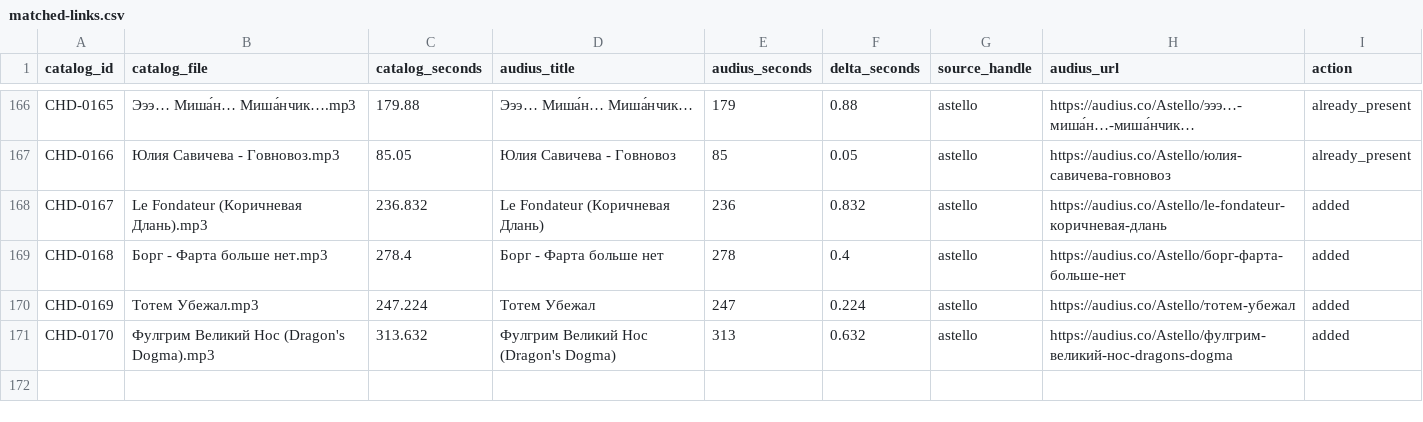
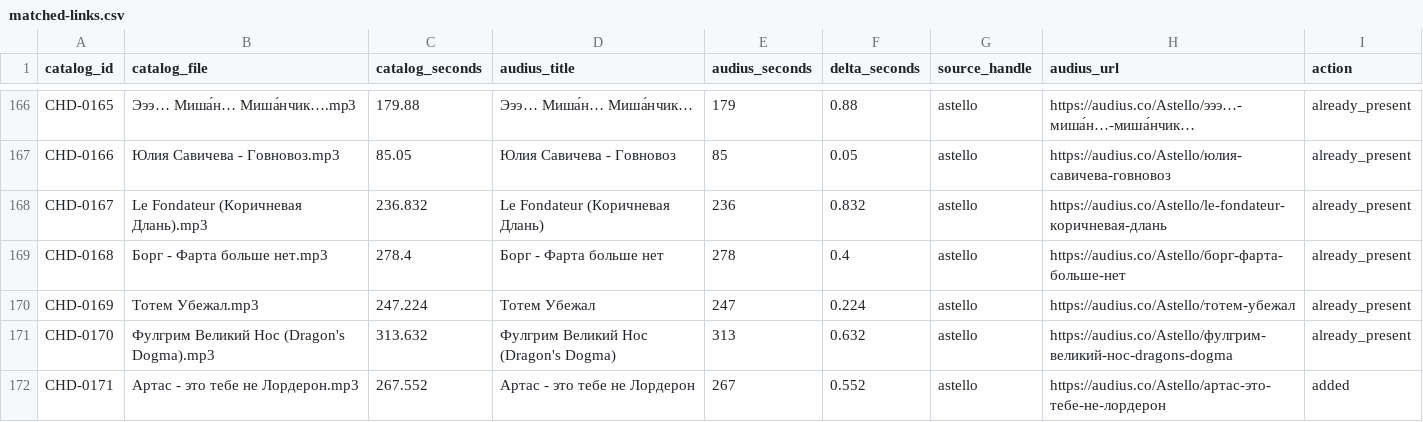
Before and after one commit to Astello-Archivist/Amanda_Neuromantova, a CSV file: audius-import/matched-links.csv, drawn as a sheet; only a part is shown, gaps mark what is left out.

Commit message:
Add Arthas recording with lyrics, cover, character tags and verified Audius link

```diff
--- a/audius-import/matched-links.csv
+++ b/audius-import/matched-links.csv
@@ -167,5 +167,6 @@ CHD-0165;Эээ… Миша́н… Миша́нчик….mp3;179.88;Эээ… М
 CHD-0166;Юлия Савичева - Говновоз.mp3;85.05;Юлия Савичева - Говновоз;85;0.05;astello;https://audius.co/Astello/юлия-савичева-говновоз;already_present
-CHD-0167;Le Fondateur (Коричневая Длань).mp3;236.832;Le Fondateur (Коричневая Длань);236;0.832;astello;https://audius.co/Astello/le-fondateur-коричневая-длань;added
-CHD-0168;Борг - Фарта больше нет.mp3;278.4;Борг - Фарта больше нет;278;0.4;astello;https://audius.co/Astello/борг-фарта-больше-нет;added
-CHD-0169;Тотем Убежал.mp3;247.224;Тотем Убежал;247;0.224;astello;https://audius.co/Astello/тотем-убежал;added
-CHD-0170;Фулгрим Великий Нос (Dragon's Dogma).mp3;313.632;Фулгрим Великий Нос (Dragon's Dogma);313;0.632;astello;https://audius.co/Astello/фулгрим-великий-нос-dragons-dogma;added
+CHD-0167;Le Fondateur (Коричневая Длань).mp3;236.832;Le Fondateur (Коричневая Длань);236;0.832;astello;https://audius.co/Astello/le-fondateur-коричневая-длань;already_present
+CHD-0168;Борг - Фарта больше нет.mp3;278.4;Борг - Фарта больше нет;278;0.4;astello;https://audius.co/Astello/борг-фарта-больше-нет;already_present
+CHD-0169;Тотем Убежал.mp3;247.224;Тотем Убежал;247;0.224;astello;https://audius.co/Astello/тотем-убежал;already_present
+CHD-0170;Фулгрим Великий Нос (Dragon's Dogma).mp3;313.632;Фулгрим Великий Нос (Dragon's Dogma);313;0.632;astello;https://audius.co/Astello/фулгрим-великий-нос-dragons-dogma;already_present
+CHD-0171;Артас - это тебе не Лордерон.mp3;267.552;Артас - это тебе не Лордерон;267;0.552;astello;https://audius.co/Astello/артас-это-тебе-не-лордерон;added
```
Also changed, not shown: cover_report.csv, 15 other files.
